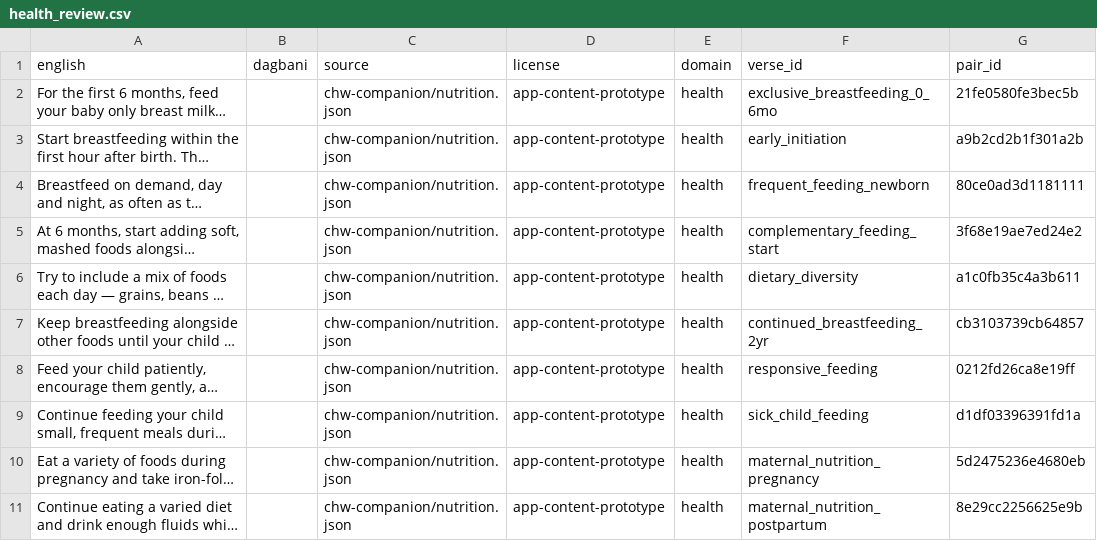
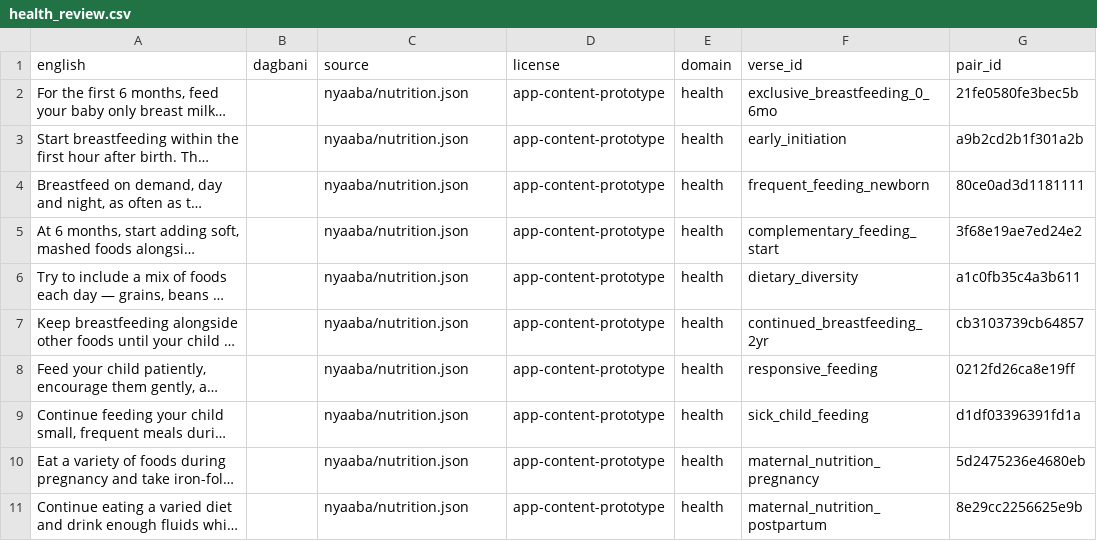
Before and after one commit to jaybarnes33/chw-companion, a CSV file: ml/dagbani-translation/data/processed/health_review.csv, drawn as a sheet; only a part is shown; long unchanged cells end in …; the diff names each change by its address in the sheet, - before the commit and + after, or states it on an @@ line.

Commit message:
refactor: rename project from CHW Companion to Nyaaba, update package names and dependencies accordingly

```diff
--- a/ml/dagbani-translation/data/processed/health_review.csv
+++ b/ml/dagbani-translation/data/processed/health_review.csv
-C2:C11 (source): chw-companion/nutrition.json
+C2:C11 (source): nyaaba/nutrition.json
```
Also changed, not shown: 43 other files.
